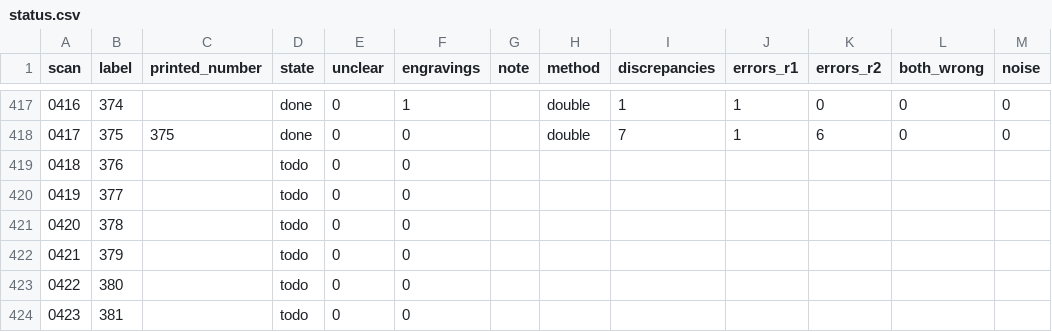
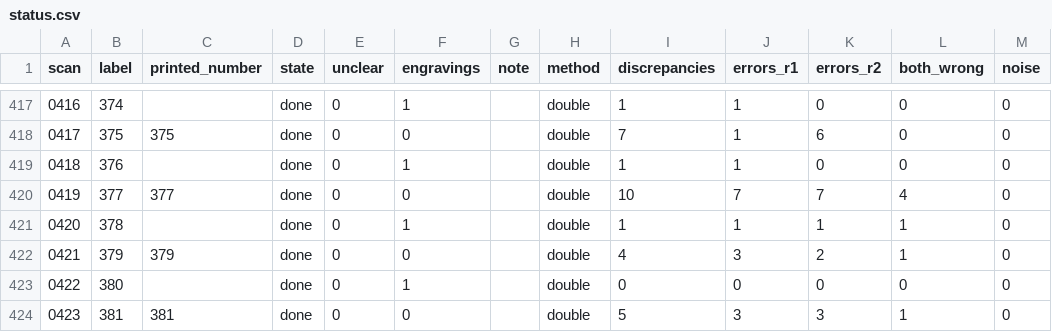
Before and after one commit to nfhours/library, a CSV file: books/cartari/_text/status.csv, drawn as a sheet; only a part is shown, gaps mark what is left out; the diff covers the shown part only.

```diff
--- a/books/cartari/_text/status.csv
+++ b/books/cartari/_text/status.csv
@@ -418,7 +418,7 @@ scan,label,printed_number,state,unclear,engravings,note,method,discrepancies,err
 0417,375,375,done,0,0,,double,7,1,6,0,0
-0418,376,,todo,0,0,,,,,,,
-0419,377,,todo,0,0,,,,,,,
-0420,378,,todo,0,0,,,,,,,
-0421,379,,todo,0,0,,,,,,,
-0422,380,,todo,0,0,,,,,,,
-0423,381,,todo,0,0,,,,,,,
+0418,376,,done,0,1,,double,1,1,0,0,0
+0419,377,377,done,0,0,,double,10,7,7,4,0
+0420,378,,done,0,1,,double,1,1,1,1,0
+0421,379,379,done,0,0,,double,4,3,2,1,0
+0422,380,,done,0,1,,double,0,0,0,0,0
+0423,381,381,done,0,0,,double,5,3,3,1,0
```
Also changed, not shown: 48 edited cells elsewhere in this file, 14 other files.
